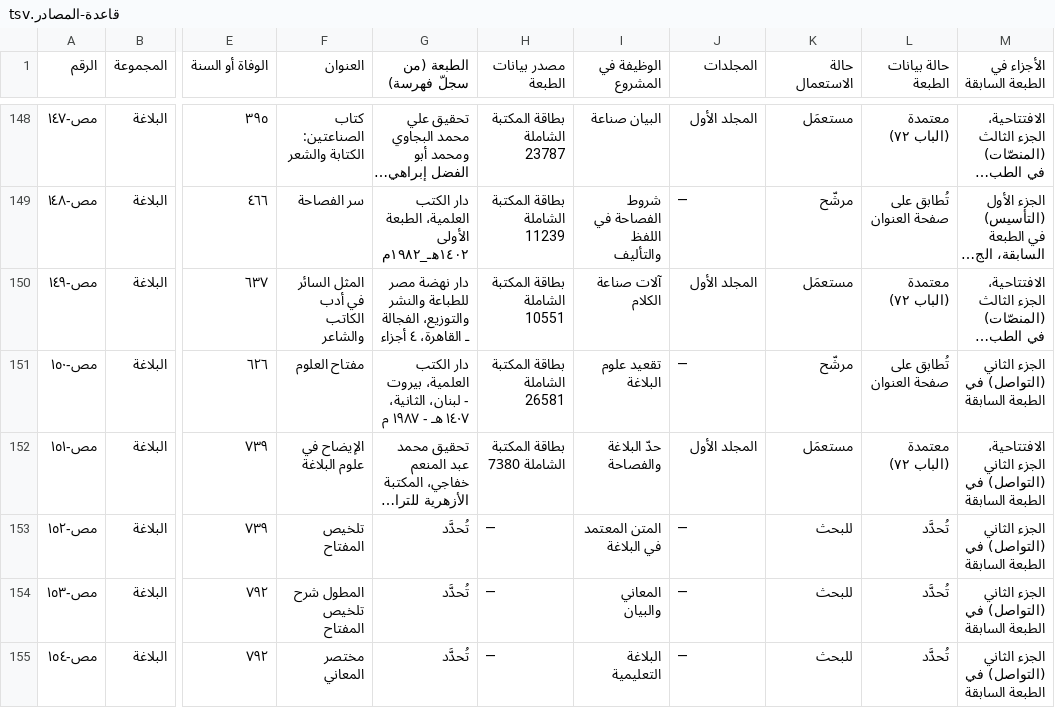
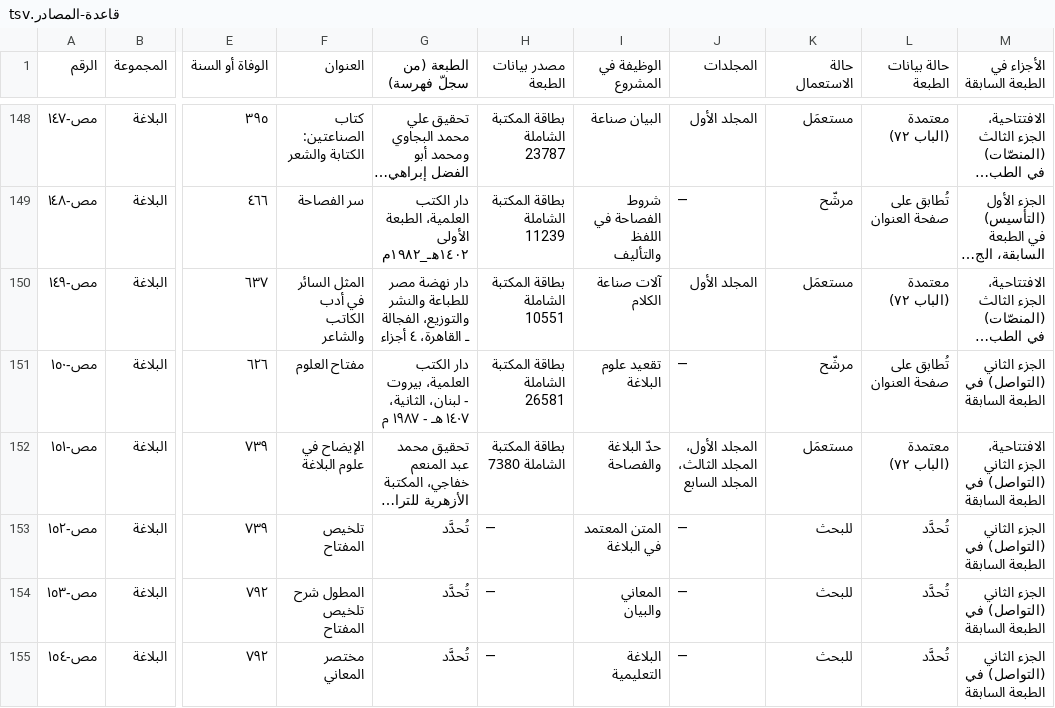
Before and after one commit to ahmadsulaimiy1/My-books, a TSV file: books/sinaat-al-mutakallim/book/_production/المصادر/قاعدة-المصادر.tsv, drawn as a sheet; only a part is shown, gaps mark what is left out; long unchanged cells end in …; the diff covers the shown part only; the diff names each change by its address in the sheet, - before the commit and + after, or states it on an @@ line.

```diff
--- a/books/sinaat-al-mutakallim/book/_production/المصادر/قاعدة-المصادر.tsv
+++ b/books/sinaat-al-mutakallim/book/_production/المصادر/قاعدة-المصادر.tsv
-J152 (المجلدات): المجلد الأول
+J152 (المجلدات): المجلد الأول، المجلد الثالث، المجلد السابع
```
Also changed, not shown: 10 edited cells elsewhere in this file, 11 other files.
